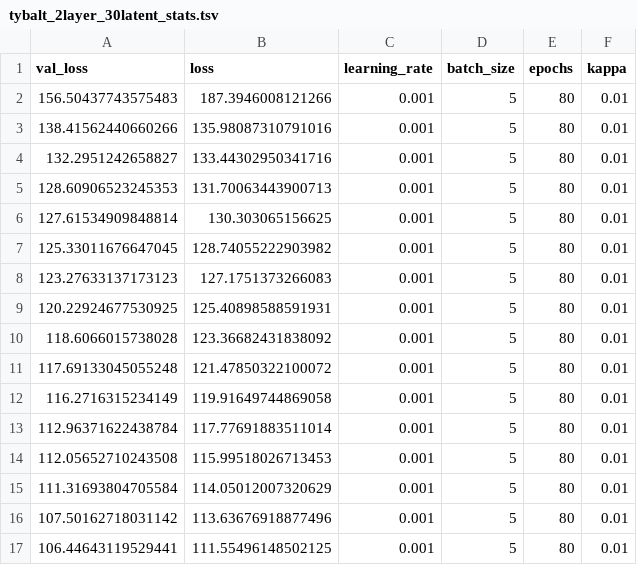
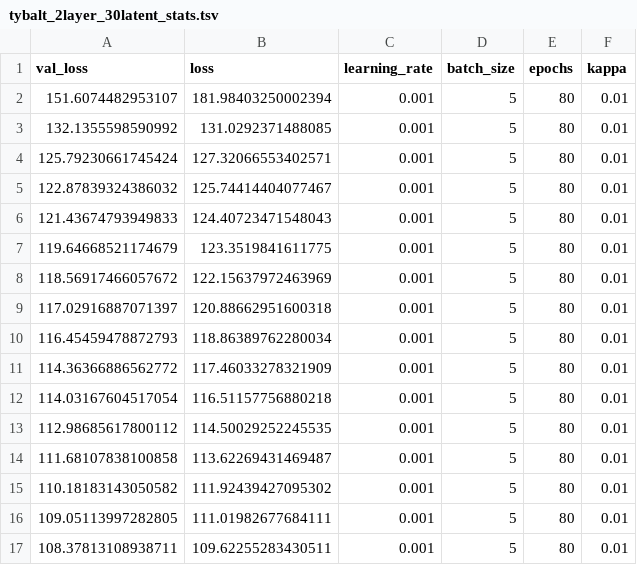
Before and after one commit to greenelab/generic-expression-patterns, a TSV file: explore_simulation_approach/logs/NN_500_30/tybalt_2layer_30latent_stats.tsv, drawn as a sheet; only a part is shown; the diff covers the shown part only.

Commit message:
continue to debug simulation experiment

```diff
--- a/explore_simulation_approach/logs/NN_500_30/tybalt_2layer_30latent_stats.tsv
+++ b/explore_simulation_approach/logs/NN_500_30/tybalt_2layer_30latent_stats.tsv
@@ -1,17 +1,17 @@
 val_loss	loss	learning_rate	batch_size	epochs	kappa
-156.50437743575483	187.3946008121266	0.001	5	80	0.01
-138.41562440660266	135.98087310791016	0.001	5	80	0.01
-132.2951242658827	133.44302950341716	0.001	5	80	0.01
-128.60906523245353	131.70063443900713	0.001	5	80	0.01
-127.61534909848814	130.303065156625	0.001	5	80	0.01
-125.33011676647045	128.74055222903982	0.001	5	80	0.01
-123.27633137173123	127.1751373266083	0.001	5	80	0.01
-120.22924677530925	125.40898588591931	0.001	5	80	0.01
-118.6066015738028	123.36682431838092	0.001	5	80	0.01
-117.69133045055248	121.47850322100072	0.001	5	80	0.01
-116.2716315234149	119.91649744869058	0.001	5	80	0.01
-112.96371622438784	117.77691883511014	0.001	5	80	0.01
-112.05652710243508	115.99518026713453	0.001	5	80	0.01
-111.31693804705584	114.05012007320629	0.001	5	80	0.01
-107.50162718031142	113.63676918877496	0.001	5	80	0.01
-106.44643119529441	111.55496148502125	0.001	5	80	0.01
+151.6074482953107	181.98403250002394	0.001	5	80	0.01
+132.1355598590992	131.0292371488085	0.001	5	80	0.01
+125.79230661745424	127.32066553402571	0.001	5	80	0.01
+122.87839324386032	125.74414404077467	0.001	5	80	0.01
+121.43674793949833	124.40723471548043	0.001	5	80	0.01
+119.64668521174679	123.3519841611775	0.001	5	80	0.01
+118.56917466057672	122.15637972463969	0.001	5	80	0.01
+117.02916887071397	120.88662951600318	0.001	5	80	0.01
+116.45459478872793	118.86389762280034	0.001	5	80	0.01
+114.36366886562772	117.46033278321909	0.001	5	80	0.01
+114.03167604517054	116.51157756880218	0.001	5	80	0.01
+112.98685617800112	114.50029252245535	0.001	5	80	0.01
+111.68107838100858	113.62269431469487	0.001	5	80	0.01
+110.18183143050582	111.92439427095302	0.001	5	80	0.01
+109.05113997282805	111.01982677684111	0.001	5	80	0.01
+108.37813108938711	109.62255283430511	0.001	5	80	0.01
```
Also changed, not shown: 128 edited cells elsewhere in this file, explore_simulation_approach/config_sophie_vs_trad.tsv, 13 other files.
